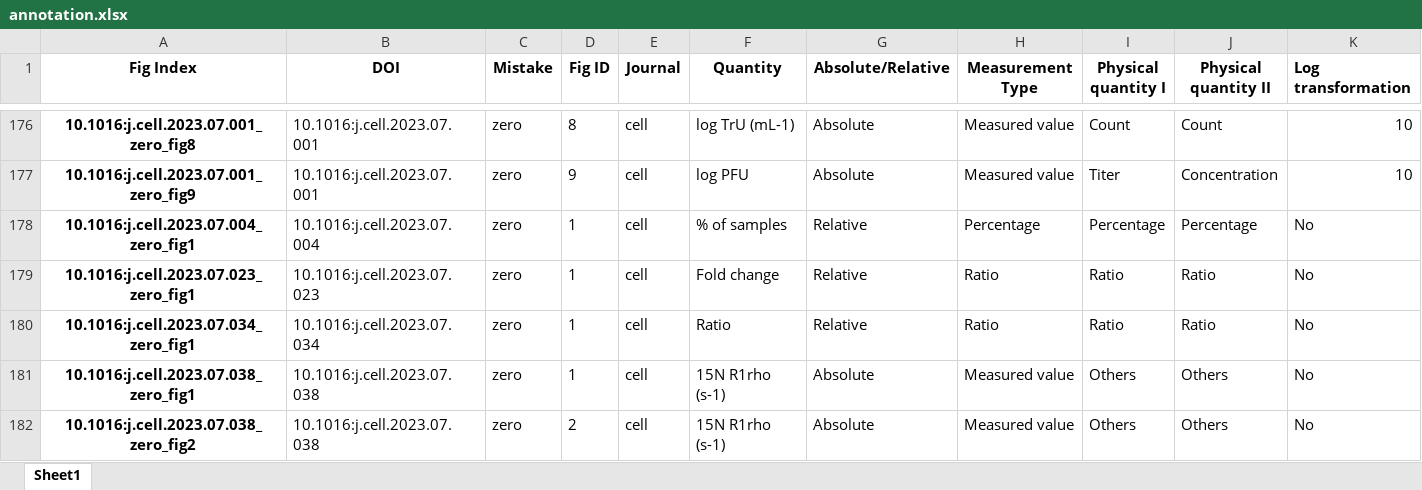
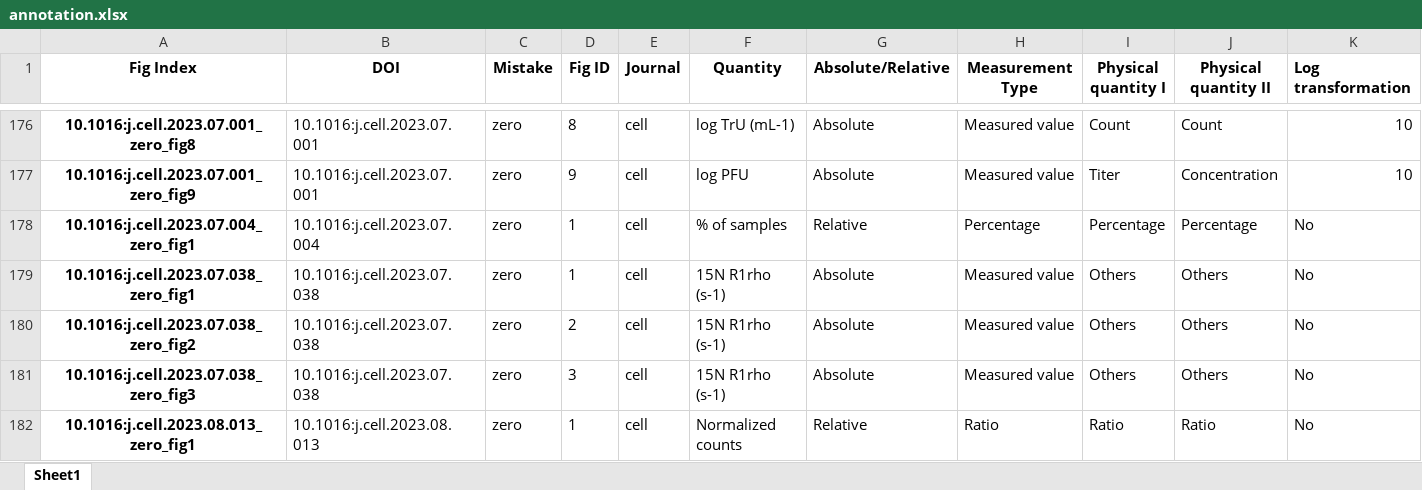
Before and after one commit to tengjuilin/misused-bar-graphs, an Excel workbook: data/misused_bar_graph_figures/cell/zero/annotation.xlsx, sheet Sheet1, drawn as a sheet; only a part is shown, gaps mark what is left out; the shorter side is filled out with more unchanged rows; values as stored, in another font and other column widths than the file's, no borders; the diff names each change by its address in the sheet, - before the commit and + after, or states it on an @@ line.

```diff
--- a/data/misused_bar_graph_figures/cell/zero/annotation.xlsx (sheet Sheet1)
+++ b/data/misused_bar_graph_figures/cell/zero/annotation.xlsx (sheet Sheet1)
-row 179: 10.1016:j.cell.2023.07.023_zero_fig1 | 10.1016:j.cell.2023.07.023 | zero | 1 | cell | Fold change | Relative | Ratio | Ratio | Ratio | No
-row 180: 10.1016:j.cell.2023.07.034_zero_fig1 | 10.1016:j.cell.2023.07.034 | zero | 1 | cell | Ratio | Relative | Ratio | Ratio | Ratio | No
```
Also changed, not shown: data/misused_bar_graph_figures/cell/log/annotation.xlsx, data/misused_bar_graph_figures/nat_biotechnol/log/annotation.xlsx, 23 other files.
